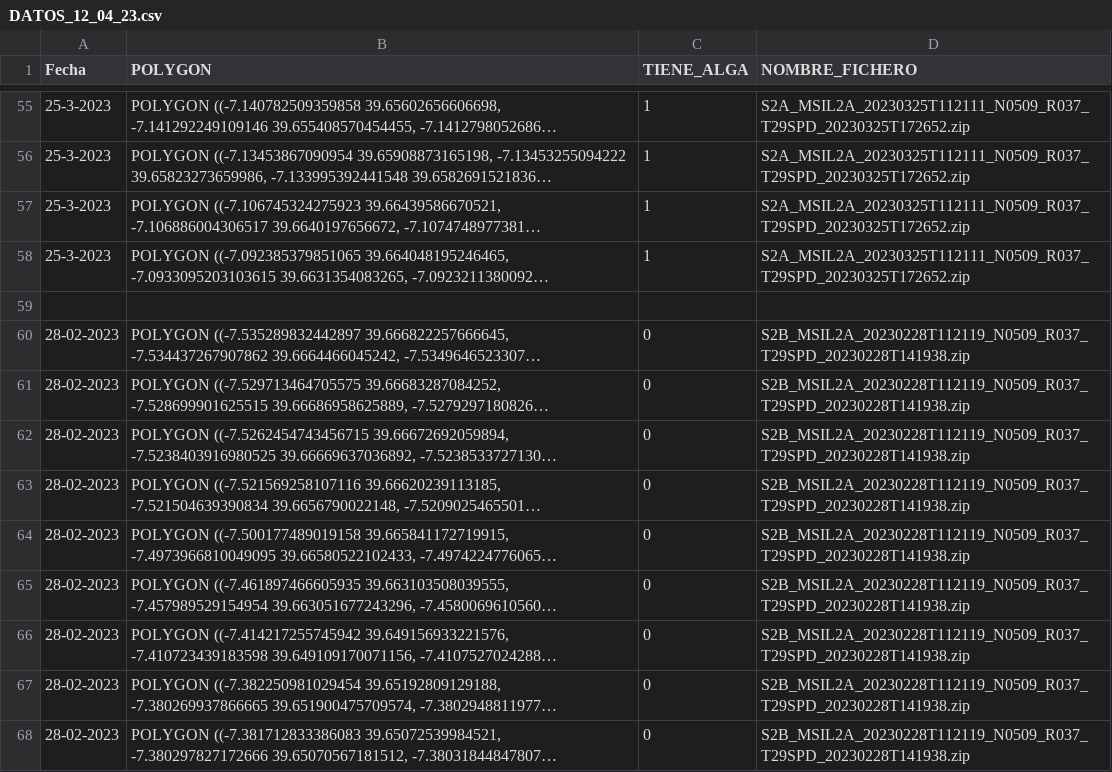
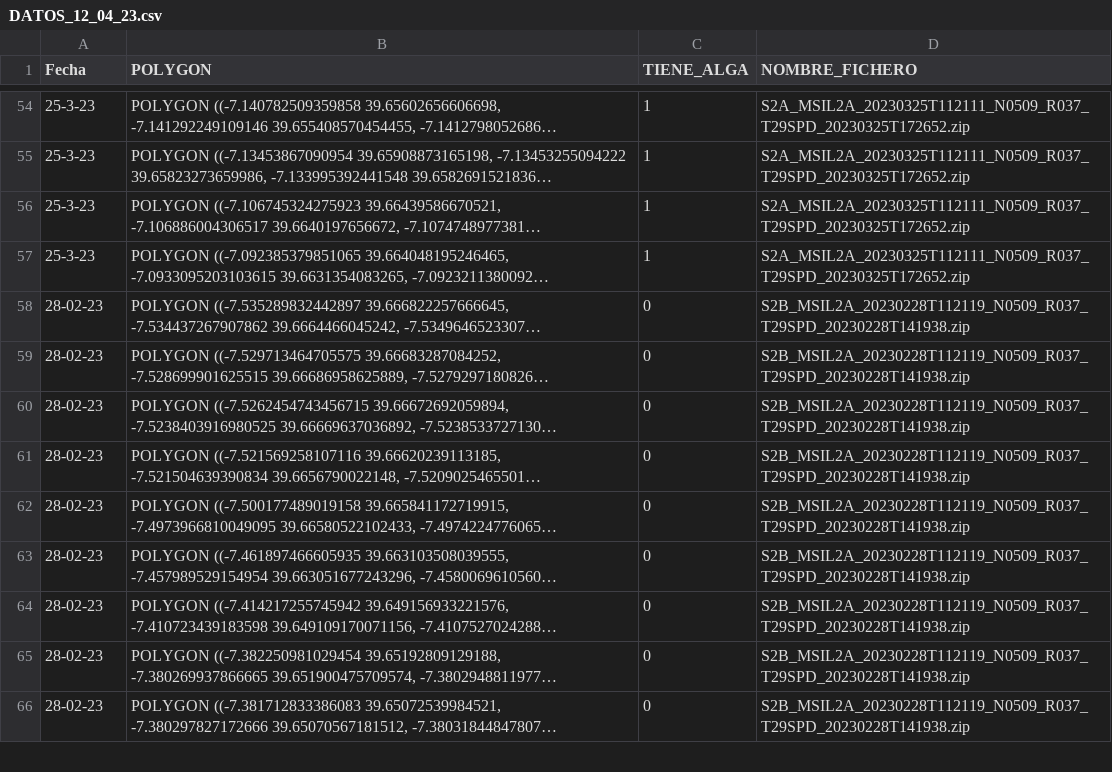
Before and after one commit to sorny92/satellite-surface-algae-detection, a CSV file: dataset/DATOS_12_04_23.csv, drawn as a sheet; only a part is shown, gaps mark what is left out; long unchanged cells end in …; removed rows and columns are numbered as before the commit, all else as after; the diff covers the shown part only; the diff names each change by its address in the sheet, - before the commit and + after, or states it on an @@ line.

```diff
--- a/dataset/DATOS_12_04_23.csv
+++ b/dataset/DATOS_12_04_23.csv
-A54:A57 (Fecha): 25-3-2023
+A54:A57 (Fecha): 25-3-23
-row 59: (empty)
-A58:A66 (Fecha): 28-02-2023
+A58:A66 (Fecha): 28-02-23
```
Also changed, not shown: 1 removed row and 53 edited cells elsewhere in this file, 3 other files.
